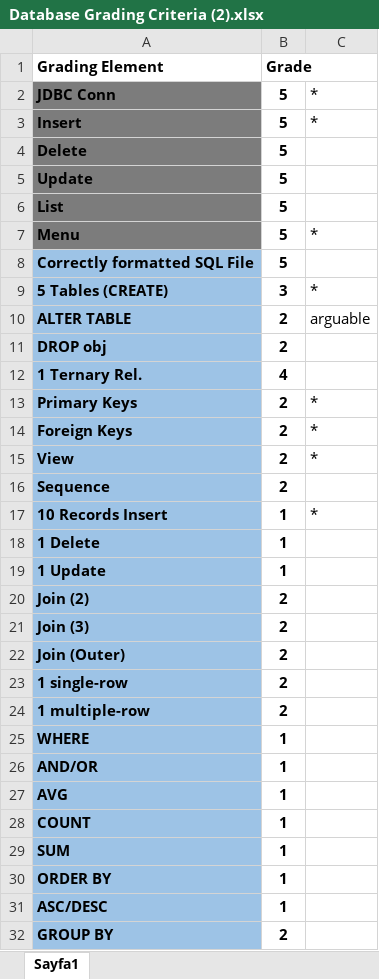
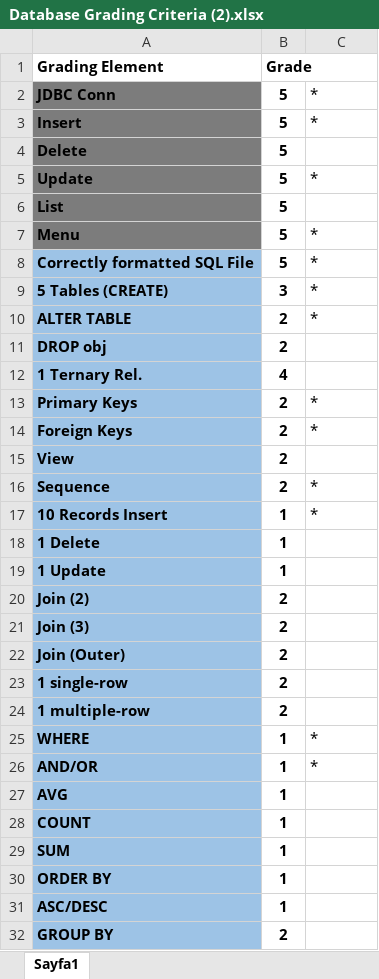
Before and after one commit to serbeii/cmpe232-project, an Excel workbook: Database Grading Criteria (2).xlsx, sheet Sayfa1, drawn as a sheet; only a part is shown; values as stored, in another font and other column widths than the file's, no borders; the diff names each change by its address in the sheet, - before the commit and + after, or states it on an @@ line.

Commit message:
updated comments and criteria

```diff
--- a/Database Grading Criteria (2).xlsx (sheet Sayfa1)
+++ b/Database Grading Criteria (2).xlsx (sheet Sayfa1)
-C5: (empty)
+C5: *
-C8: (empty)
+C8: *
-C10: arguable
+C10: *
-C15: *
+C15: (empty)
-C16: (empty)
+C16: *
-C25:C26: (empty)
+C25:C26: *
```
Also changed, not shown: 1 other file.
